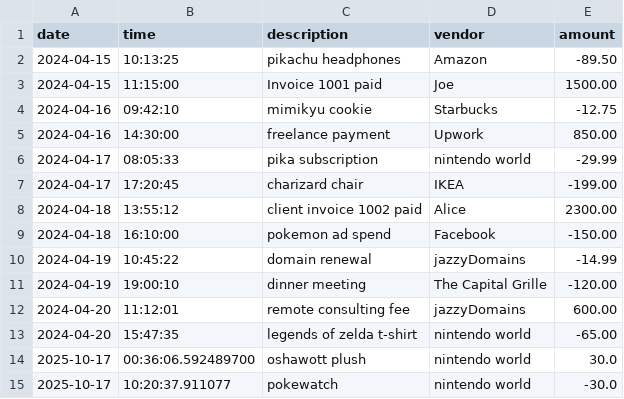
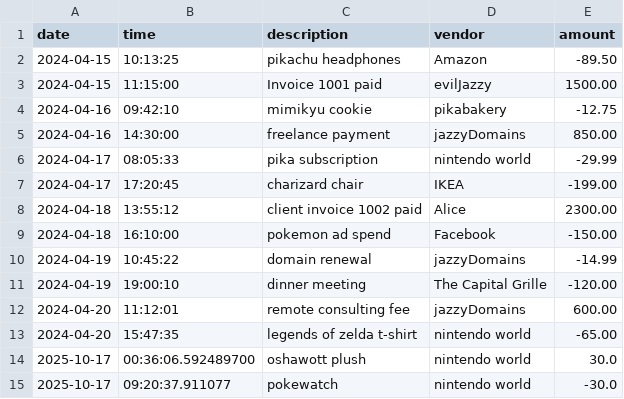
Before and after one commit to JazzyGermosen/AccountLedgerCapstone, a CSV file: transactions.csv, drawn as a sheet.

Commit message:
fixed some bugs in the code "should" work well. will be adjusting some of the data later

```diff
--- a/transactions.csv
+++ b/transactions.csv
@@ -2,5 +2,5 @@ date|time|description|vendor|amount
 2024-04-15|10:13:25|pikachu headphones|Amazon|-89.50
-2024-04-15|11:15:00|Invoice 1001 paid|Joe|1500.00
-2024-04-16|09:42:10|mimikyu cookie|Starbucks|-12.75
-2024-04-16|14:30:00|freelance payment|Upwork|850.00
+2024-04-15|11:15:00|Invoice 1001 paid|evilJazzy|1500.00
+2024-04-16|09:42:10|mimikyu cookie|pikabakery|-12.75
+2024-04-16|14:30:00|freelance payment|jazzyDomains|850.00
 2024-04-17|08:05:33|pika subscription|nintendo world|-29.99
@@ -14,2 +14,2 @@ date|time|description|vendor|amount
 2025-10-17|00:36:06.592489700|oshawott plush|nintendo world|30.0
-2025-10-17|10:20:37.911077|pokewatch |nintendo world|-30.0
+2025-10-17|09:20:37.911077|pokewatch |nintendo world|-30.0
```
